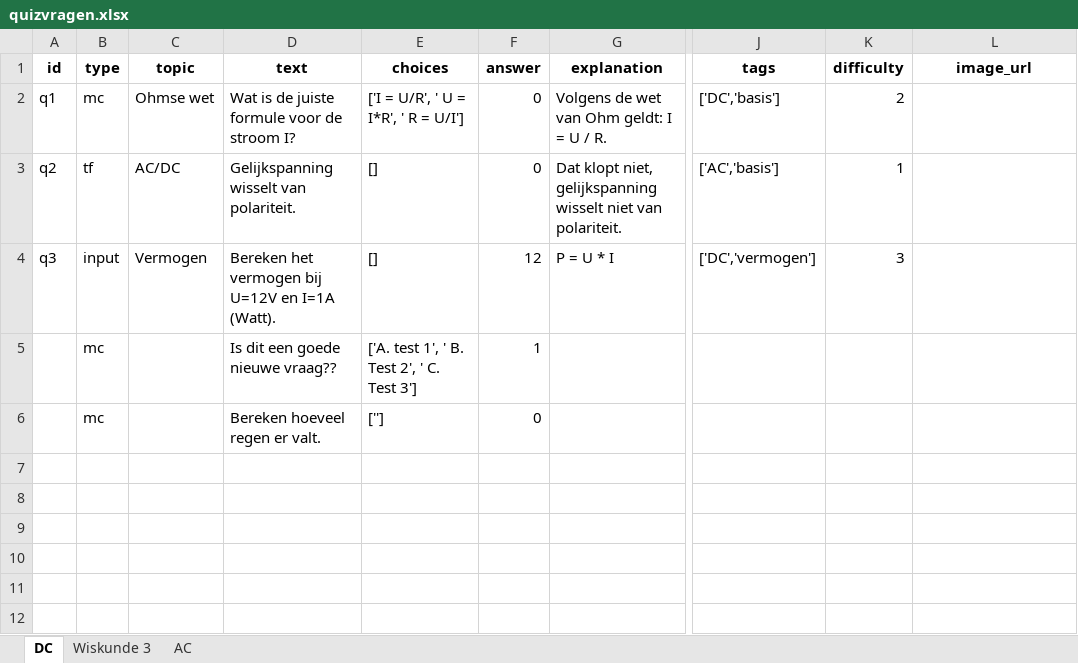
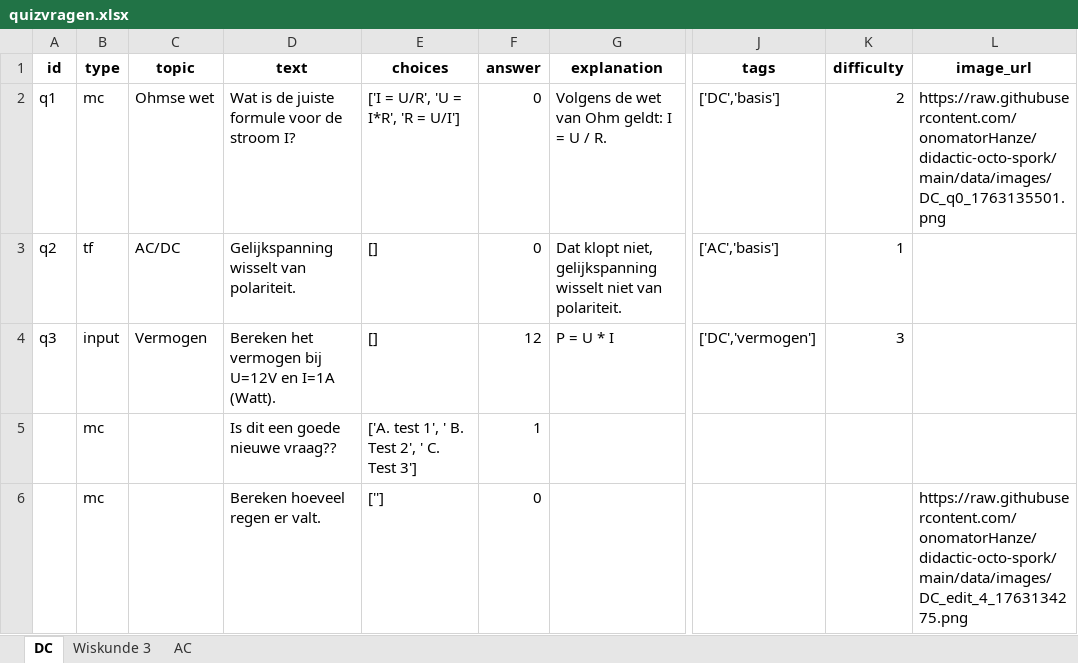
Before and after one commit to onomatorHanze/didactic-octo-spork, an Excel workbook: data/quizvragen.xlsx, sheet DC, drawn as a sheet; only a part is shown, gaps mark what is left out; values as stored, in another font and other column widths than the file's, no borders; the diff names each change by its address in the sheet, - before the commit and + after, or states it on an @@ line.

Commit message:
Update quizvragen via Admin

```diff
--- a/data/quizvragen.xlsx (sheet DC)
+++ b/data/quizvragen.xlsx (sheet DC)
-E2 (choices): ['I = U/R', ' U = I*R', ' R = U/I']
+E2 (choices): ['I = U/R', 'U = I*R', 'R = U/I']
-L2 (image_url): (empty)
+L2 (image_url): https://raw.githubusercontent.com/onomatorHanze/didactic-octo-spork/main/data/images/DC_q0_1763135501.png
-L6 (image_url): (empty)
+L6 (image_url): https://raw.githubusercontent.com/onomatorHanze/didactic-octo-spork/main/data/images/DC_edit_4_1763134275.png
```
